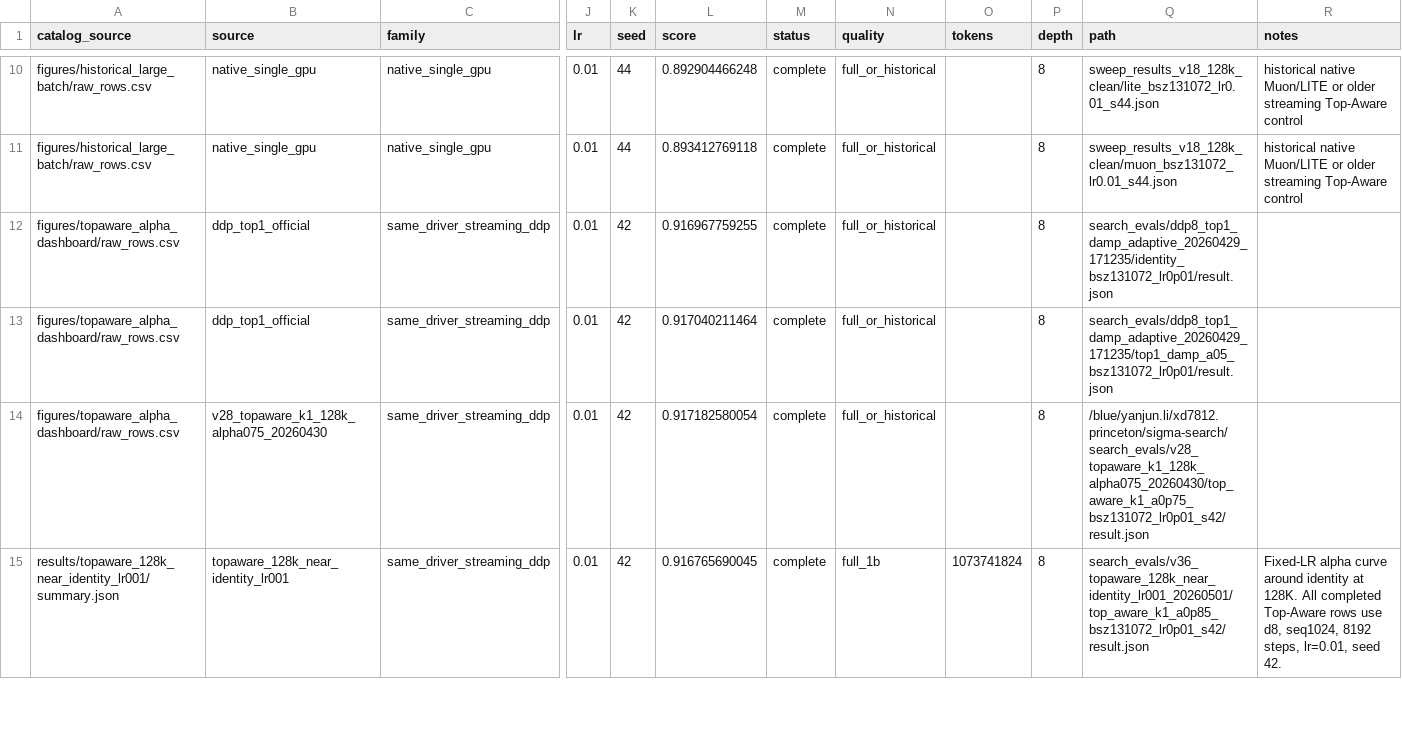
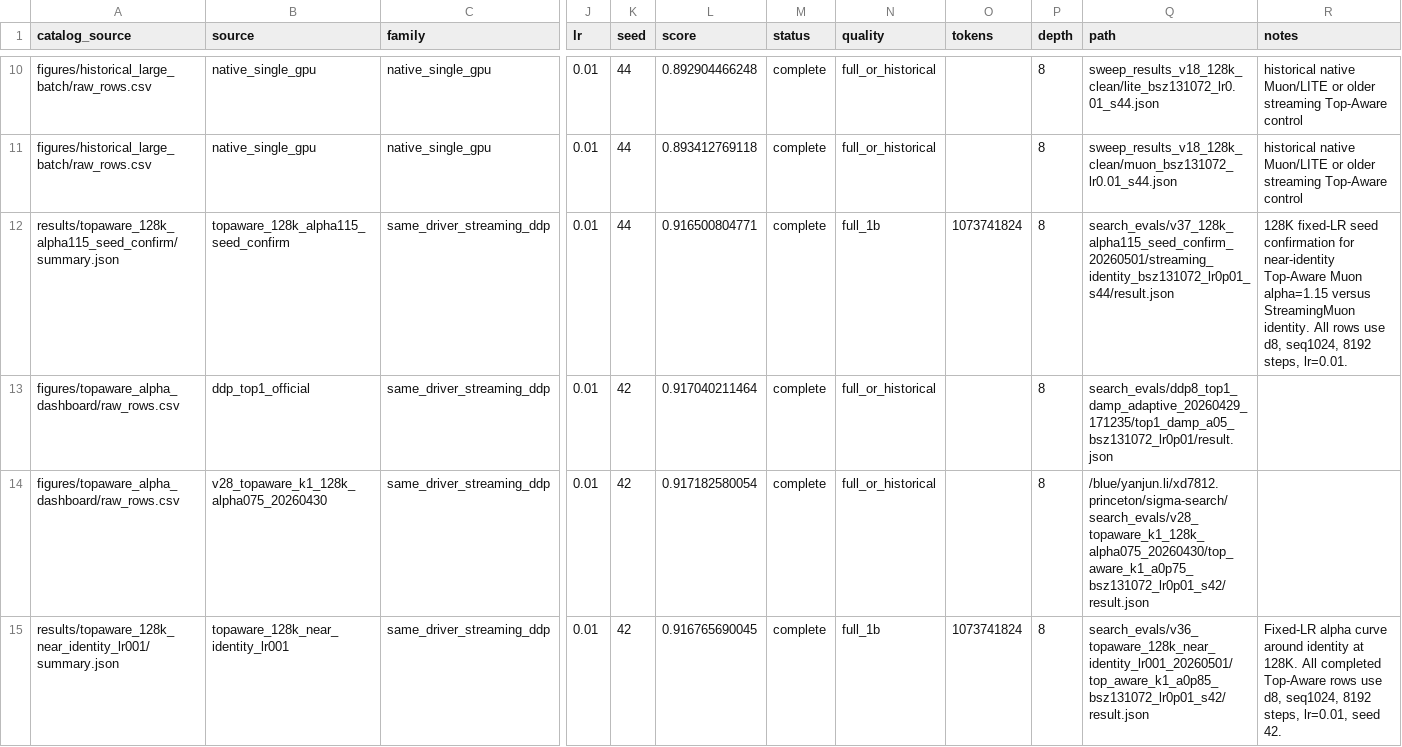
Before and after one commit to dangxingyu/sigma-search-clean, a CSV file: results/sweep_catalog/best_by_batch_method.csv, drawn as a sheet; only a part is shown, gaps mark what is left out; the diff covers the shown part only; the diff names each change by its address in the sheet, - before the commit and + after, or states it on an @@ line.

```diff
--- a/results/sweep_catalog/best_by_batch_method.csv
+++ b/results/sweep_catalog/best_by_batch_method.csv
-A12 (catalog_source): figures/topaware_alpha_dashboard/raw_rows.csv
+A12 (catalog_source): results/topaware_128k_alpha115_seed_confirm/summary.json
-B12 (source): ddp_top1_official
+B12 (source): topaware_128k_alpha115_seed_confirm
-K12 (seed): 42
+K12 (seed): 44
-L12 (score): 0.916967759255
+L12 (score): 0.916500804771
-N12 (quality): full_or_historical
+N12 (quality): full_1b
-O12 (tokens): (empty)
+O12 (tokens): 1073741824
-Q12 (path): search_evals/ddp8_top1_damp_adaptive_20260429_171235/identity_bsz131072_lr0p01/result.json
+Q12 (path): search_evals/v37_128k_alpha115_seed_confirm_20260501/streaming_identity_bsz131072_lr0p01_s44/result.json
-R12 (notes): (empty)
+R12 (notes): 128K fixed-LR seed confirmation for near-identity Top-Aware Muon alpha=1.15 versus StreamingMuon identity. All rows use d8, seq1024, 8192 steps, lr=0.01.
```
Also changed, not shown: 6 edited cells elsewhere in this file, results/sweep_catalog/all_sweeps.csv, 6 other files.
